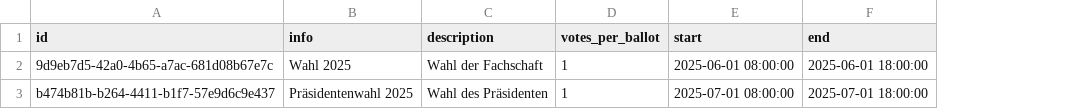
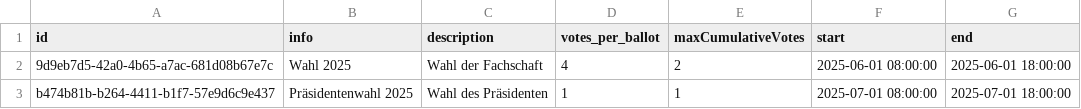
Before and after one commit to rneumann/election, a CSV file: backend/.extras/compose/postgres/initdb/data/csv/elections.csv, drawn as a sheet; the diff names each change by its address in the sheet, - before the commit and + after, or states it on an @@ line.

Commit message:
validation of votesLeft

```diff
--- a/backend/.extras/compose/postgres/initdb/data/csv/elections.csv
+++ b/backend/.extras/compose/postgres/initdb/data/csv/elections.csv
+column E (maxCumulativeVotes), rows 2-3: 2 | 1
-D2 (votes_per_ballot): 1
+D2 (votes_per_ballot): 4
```
Also changed, not shown: 6 other files.
